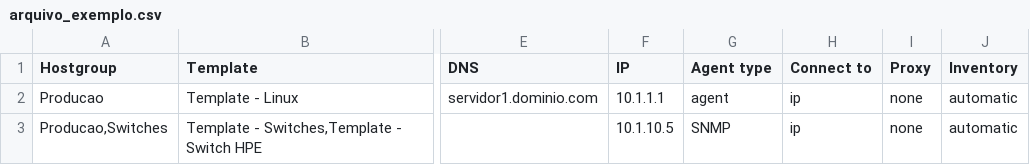
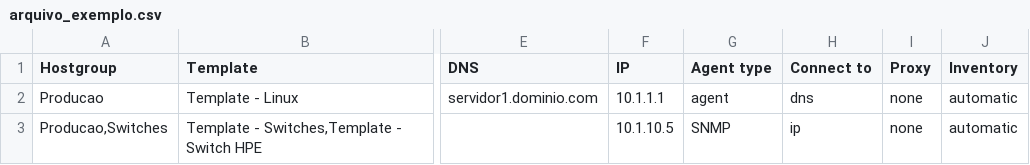
Before and after one commit to sbaron81/zabbix-import, a CSV file: arquivo_exemplo.csv, drawn as a sheet; only a part is shown, gaps mark what is left out; the diff names each change by its address in the sheet, - before the commit and + after, or states it on an @@ line.

Commit message:
Update arquivo_exemplo.csv

```diff
--- a/arquivo_exemplo.csv
+++ b/arquivo_exemplo.csv
-H2 (Connect to): ip
+H2 (Connect to): dns
```
